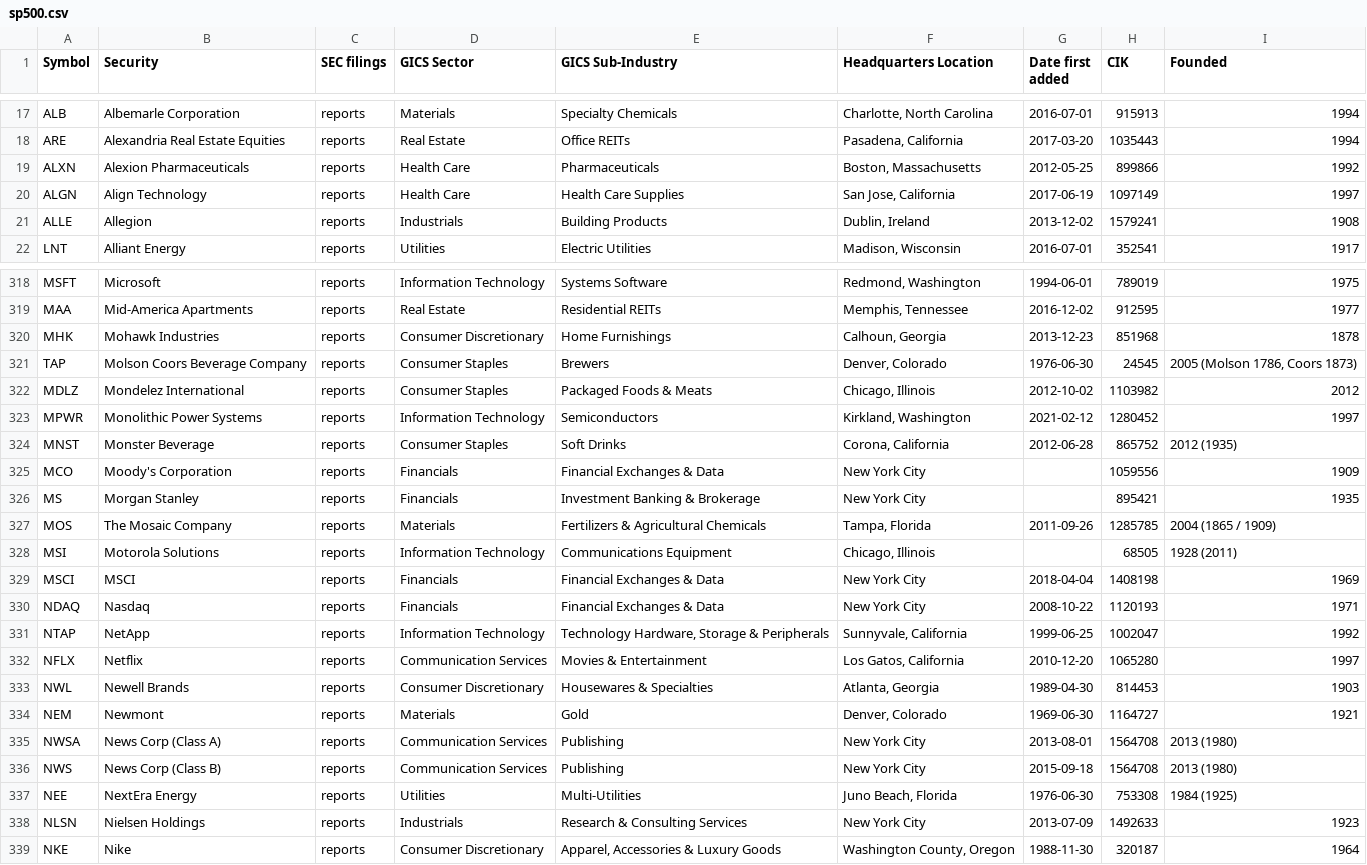
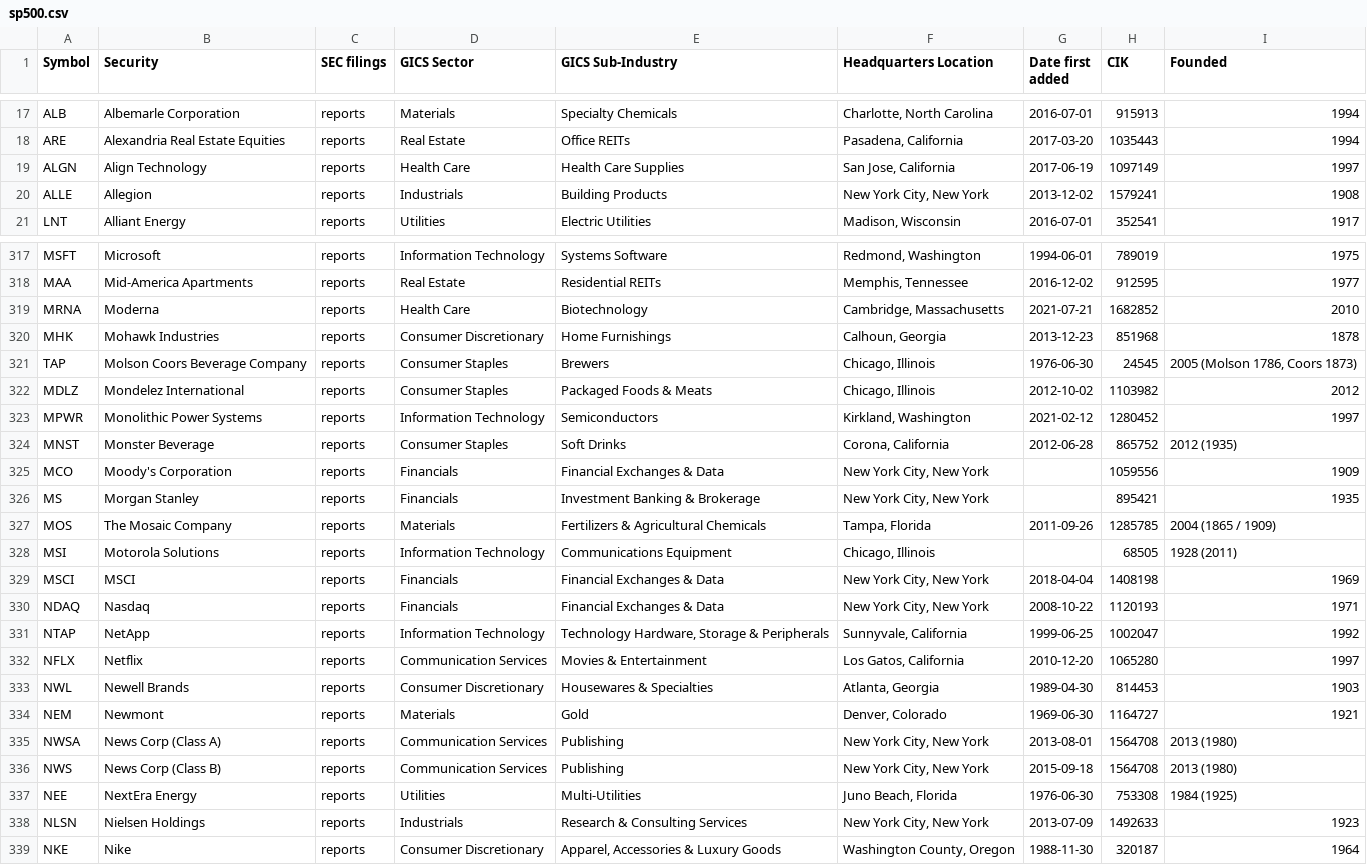
Before and after one commit to fja05680/sp500, a CSV file: sp500.csv, drawn as a sheet; only a part is shown, gaps mark what is left out; the diff covers the shown part only.

```diff
--- a/sp500.csv
+++ b/sp500.csv
@@ -18,5 +18,4 @@ ALB,Albemarle Corporation,reports,Materials,Specialty Chemicals,"Charlotte, Nort
 ARE,Alexandria Real Estate Equities,reports,Real Estate,Office REITs,"Pasadena, California",2017-03-20,1035443,1994
-ALXN,Alexion Pharmaceuticals,reports,Health Care,Pharmaceuticals,"Boston, Massachusetts",2012-05-25,899866,1992
 ALGN,Align Technology,reports,Health Care,Health Care Supplies,"San Jose, California",2017-06-19,1097149,1997
-ALLE,Allegion,reports,Industrials,Building Products,"Dublin, Ireland",2013-12-02,1579241,1908
+ALLE,Allegion,reports,Industrials,Building Products,"New York City, New York",2013-12-02,1579241,1908
 LNT,Alliant Energy,reports,Utilities,Electric Utilities,"Madison, Wisconsin",2016-07-01,352541,1917
@@ -319,4 +318,5 @@ MSFT,Microsoft,reports,Information Technology,Systems Software,"Redmond, Washing
 MAA,Mid-America Apartments,reports,Real Estate,Residential REITs,"Memphis, Tennessee",2016-12-02,912595,1977
+MRNA,Moderna,reports,Health Care,Biotechnology,"Cambridge, Massachusetts",2021-07-21,1682852,2010
 MHK,Mohawk Industries,reports,Consumer Discretionary,Home Furnishings,"Calhoun, Georgia",2013-12-23,851968,1878
-TAP,Molson Coors Beverage Company,reports,Consumer Staples,Brewers,"Denver, Colorado",1976-06-30,24545,"2005 (Molson 1786, Coors 1873)"
+TAP,Molson Coors Beverage Company,reports,Consumer Staples,Brewers,"Chicago, Illinois",1976-06-30,24545,"2005 (Molson 1786, Coors 1873)"
 MDLZ,Mondelez International,reports,Consumer Staples,Packaged Foods & Meats,"Chicago, Illinois",2012-10-02,1103982,2012
@@ -324,8 +324,8 @@ MPWR,Monolithic Power Systems,reports,Information Technology,Semiconductors,"Kir
 MNST,Monster Beverage,reports,Consumer Staples,Soft Drinks,"Corona, California",2012-06-28,865752,2012 (1935)
-MCO,Moody's Corporation,reports,Financials,Financial Exchanges & Data,New York City,,1059556,1909
-MS,Morgan Stanley,reports,Financials,Investment Banking & Brokerage,New York City,,895421,1935
+MCO,Moody's Corporation,reports,Financials,Financial Exchanges & Data,"New York City, New York",,1059556,1909
+MS,Morgan Stanley,reports,Financials,Investment Banking & Brokerage,"New York City, New York",,895421,1935
 MOS,The Mosaic Company,reports,Materials,Fertilizers & Agricultural Chemicals,"Tampa, Florida",2011-09-26,1285785,2004 (1865 / 1909)
 MSI,Motorola Solutions,reports,Information Technology,Communications Equipment,"Chicago, Illinois",,68505,1928 (2011)
-MSCI,MSCI,reports,Financials,Financial Exchanges & Data,New York City,2018-04-04,1408198,1969
-NDAQ,Nasdaq,reports,Financials,Financial Exchanges & Data,New York City,2008-10-22,1120193,1971
+MSCI,MSCI,reports,Financials,Financial Exchanges & Data,"New York City, New York",2018-04-04,1408198,1969
+NDAQ,Nasdaq,reports,Financials,Financial Exchanges & Data,"New York City, New York",2008-10-22,1120193,1971
 NTAP,NetApp,reports,Information Technology,"Technology Hardware, Storage & Peripherals","Sunnyvale, California",1999-06-25,1002047,1992
@@ -334,6 +334,6 @@ NWL,Newell Brands,reports,Consumer Discretionary,Housewares & Specialties,"Atlan
 NEM,Newmont,reports,Materials,Gold,"Denver, Colorado",1969-06-30,1164727,1921
-NWSA,News Corp (Class A),reports,Communication Services,Publishing,New York City,2013-08-01,1564708,2013 (1980)
-NWS,News Corp (Class B),reports,Communication Services,Publishing,New York City,2015-09-18,1564708,2013 (1980)
+NWSA,News Corp (Class A),reports,Communication Services,Publishing,"New York City, New York",2013-08-01,1564708,2013 (1980)
+NWS,News Corp (Class B),reports,Communication Services,Publishing,"New York City, New York",2015-09-18,1564708,2013 (1980)
 NEE,NextEra Energy,reports,Utilities,Multi-Utilities,"Juno Beach, Florida",1976-06-30,753308,1984 (1925)
-NLSN,Nielsen Holdings,reports,Industrials,Research & Consulting Services,New York City,2013-07-09,1492633,1923
+NLSN,Nielsen Holdings,reports,Industrials,Research & Consulting Services,"New York City, New York",2013-07-09,1492633,1923
 NKE,Nike,reports,Consumer Discretionary,"Apparel, Accessories & Luxury Goods","Washington County, Oregon",1988-11-30,320187,1964
```
Also changed, not shown: 54 edited cells elsewhere in this file, sp500_changes_since_2019.csv, 4 other files.
